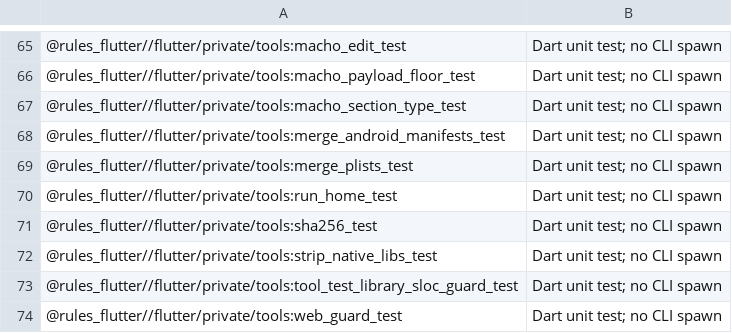
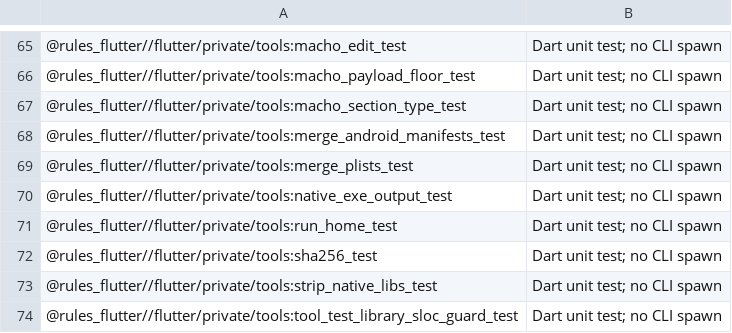
Before and after one commit to Mivr/ai_rules_flutter, a TSV file: e2e/run_home/audit.tsv, drawn as a sheet; only a part is shown, gaps mark what is left out; the shorter side is filled out with more unchanged rows; the diff names each change by its address in the sheet, - before the commit and + after, or states it on an @@ line.

Commit message:
perf(tools): run android_bundle, kernel_filter and macho_edit as native executables
The three tools that run on every edit were kernels under the Dart VM, so
each action paid VM start and JIT warm-up (macho_edit hashes the whole
dylib and android_bundle runs CRC and deflate in Dart). They are now
`exe` builds that the actions and tests run directly, still declared as
inputs, including FlutterAndroidAar and the apk overlay test. The
executables build on every host the kernels did, from the SDK the other
`exe` tools already use, with no new download.

Measured in one session, CPU per invocation (20 runs, no perf counters
on the host, so CPU time rather than instructions):
  FlutterIOSRetagDylib              66.5 ms -> 2.4 ms
  FlutterApkOverlay                 73.7 ms -> 2.5 ms
  FlutterKernelCompile filter step  80.2 ms -> 3.2 ms

Outputs are byte-identical to the kernel builds for the same inputs.

Changelog: `flutter_android_application`, `flutter_ios_application` and `flutter_application` edit faster
Agent: claude/claude-sonnet-5-5/FF-perf-tools-native-exe
Work-Item: 284

```diff
--- a/e2e/run_home/audit.tsv
+++ b/e2e/run_home/audit.tsv
+row 70: @rules_flutter//flutter/private/tools:native_exe_output_test | Dart unit test; no CLI spawn
```
Also changed, not shown: 15 other files.
